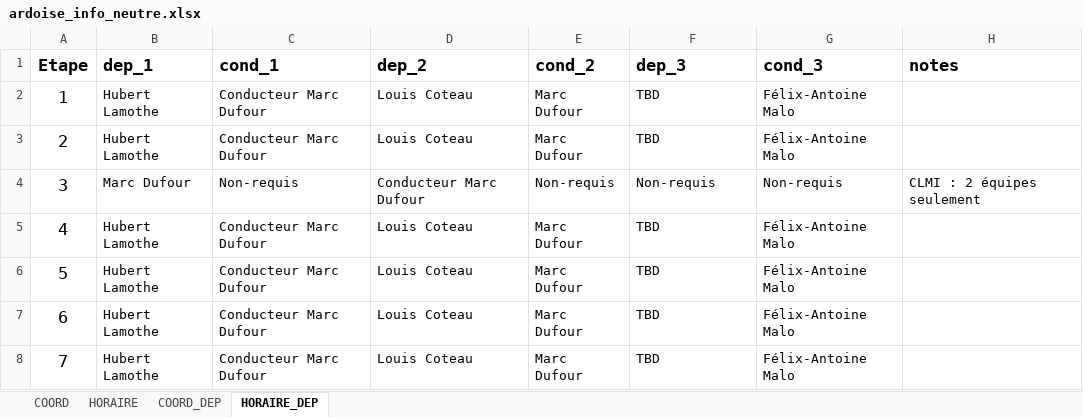
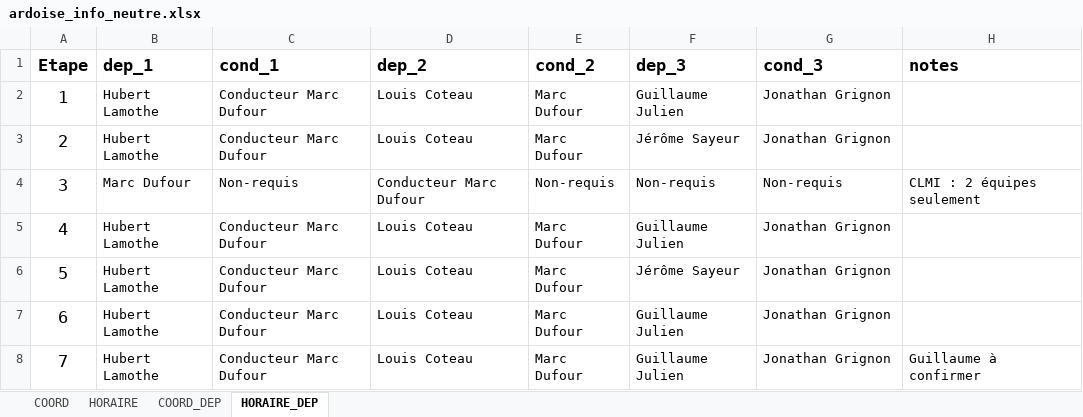
Before and after one commit to TourAbitibi/guide2023, an Excel workbook: excel/ardoise_info_neutre.xlsx, sheet HORAIRE_DEP, drawn as a sheet; values as stored, in another font and other column widths than the file's, no borders; the diff names each change by its address in the sheet, - before the commit and + after, or states it on an @@ line.

Commit message:
corr mécanos neutre

```diff
--- a/excel/ardoise_info_neutre.xlsx (sheet HORAIRE_DEP)
+++ b/excel/ardoise_info_neutre.xlsx (sheet HORAIRE_DEP)
-F2 (dep_3): TBD
+F2 (dep_3): Guillaume Julien
-G2:G3 (cond_3): Félix-Antoine Malo
+G2:G3 (cond_3): Jonathan Grignon
-F3 (dep_3): TBD
+F3 (dep_3): Jérôme Sayeur
-F5 (dep_3): TBD
+F5 (dep_3): Guillaume Julien
-G5:G8 (cond_3): Félix-Antoine Malo
+G5:G8 (cond_3): Jonathan Grignon
-F6 (dep_3): TBD
+F6 (dep_3): Jérôme Sayeur
-F7:F8 (dep_3): TBD
+F7:F8 (dep_3): Guillaume Julien
-H8 (notes): (empty)
+H8 (notes): Guillaume à confirmer
```
Also changed, not shown: sheet COORD_DEP, 10 other files.
